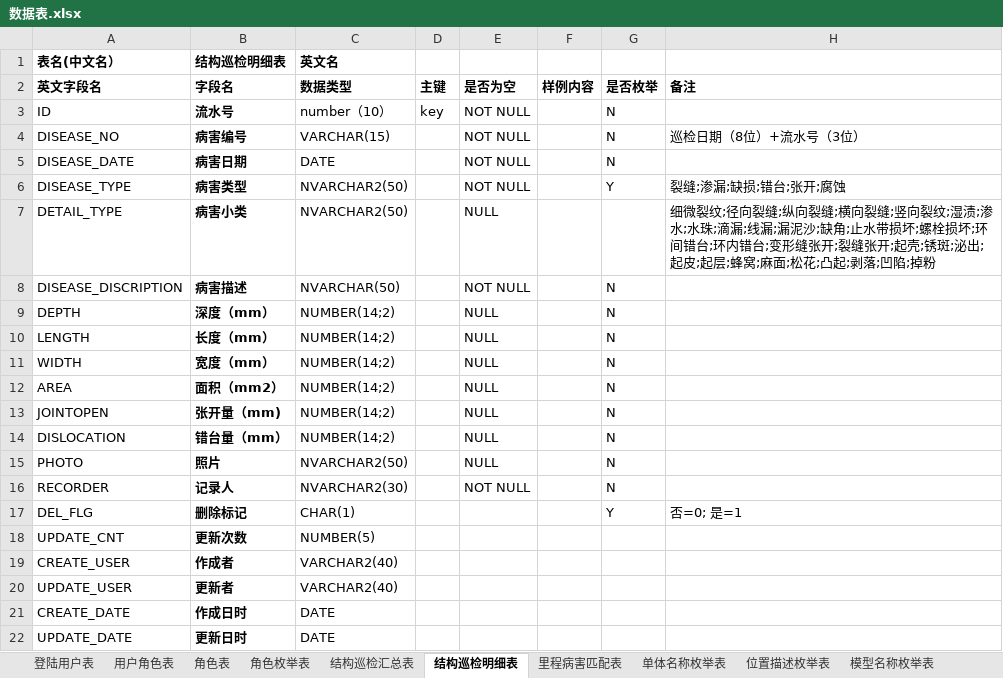
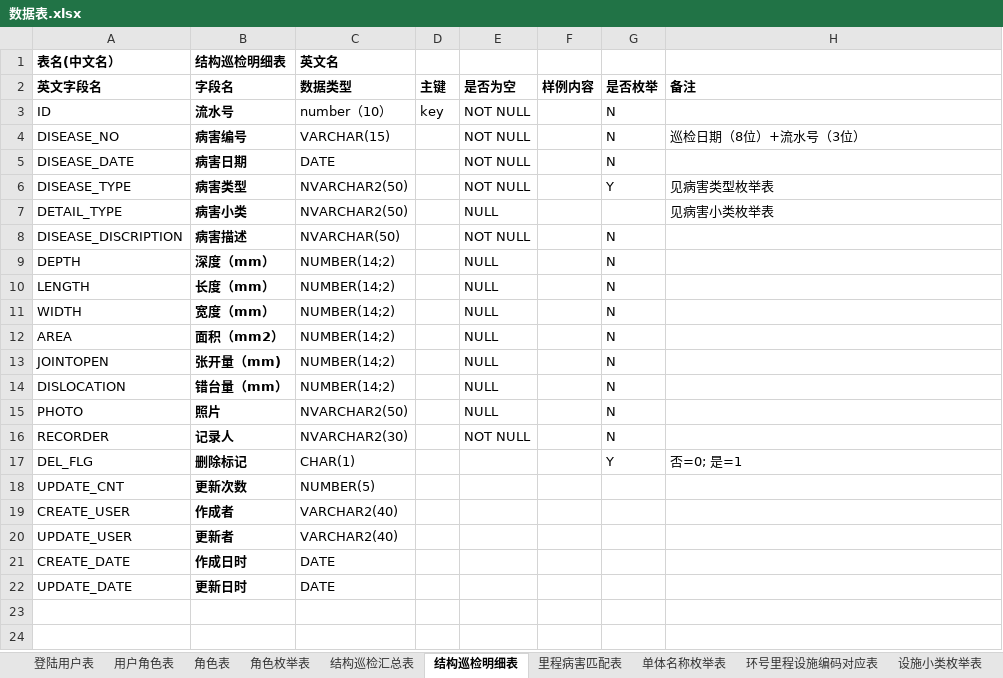
Before and after one commit to SHU-SDGF/docs, an Excel workbook: 数据表.xlsx, sheet 结构巡检明细表, drawn as a sheet; values as stored, in another font and other column widths than the file's, no borders; the diff names each change by its address in the sheet, - before the commit and + after, or states it on an @@ line.

```diff
--- a/数据表.xlsx (sheet 结构巡检明细表)
+++ b/数据表.xlsx (sheet 结构巡检明细表)
+sheet tab: 环号里程设施编码对应表
+sheet tab: 设施小类枚举表
-H6: 裂缝;渗漏;缺损;错台;张开;腐蚀
+H6: 见病害类型枚举表
-H7: 细微裂纹;径向裂缝;纵向裂缝;横向裂缝;竖向裂纹;湿渍;渗水;水珠;滴漏;线漏;漏泥沙;缺角;止水带损坏;螺栓损坏;环间错台;环内错台;变形缝张开;裂缝张开;起壳;锈斑;泌出;起皮;起层;蜂窝;麻面;松花;凸起;剥落;凹陷;掉粉
+H7: 见病害小类枚举表
```
Also changed, not shown: sheet 里程病害匹配表, sheet 结构巡检汇总表, sheet 环境活动汇总表, other sheet tabs, 1 other file.
